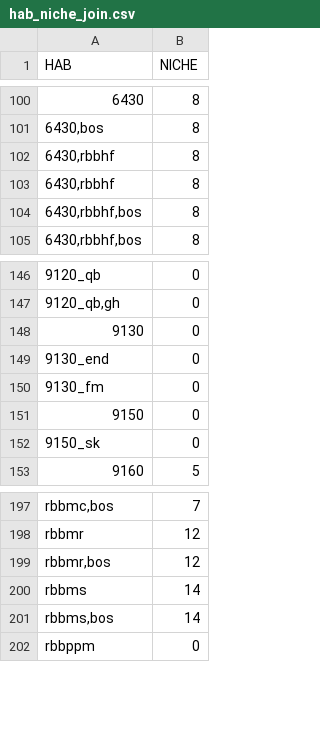
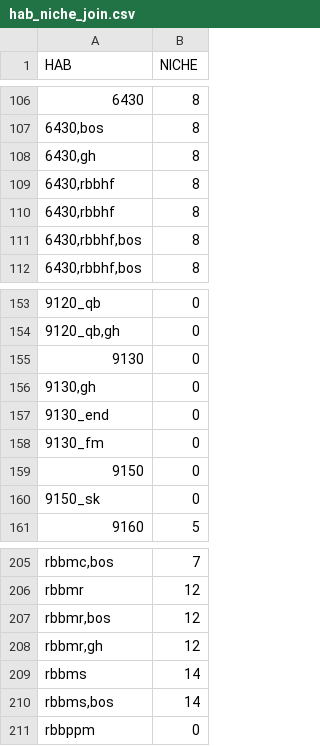
Before and after one commit to inbo/niche_vlaanderen, a CSV file: niche_vlaanderen/system_tables/hab_niche_join.csv, drawn as a sheet; only a part is shown, gaps mark what is left out; the diff covers the shown part only; the diff names each change by its address in the sheet, - before the commit and + after, or states it on an @@ line.

```diff
--- a/niche_vlaanderen/system_tables/hab_niche_join.csv
+++ b/niche_vlaanderen/system_tables/hab_niche_join.csv
+row 108: 6430,gh | 8
+row 156: 9130,gh | 0
+row 208: rbbmr,gh | 12
```
Also changed, not shown: 6 added rows elsewhere in this file.
